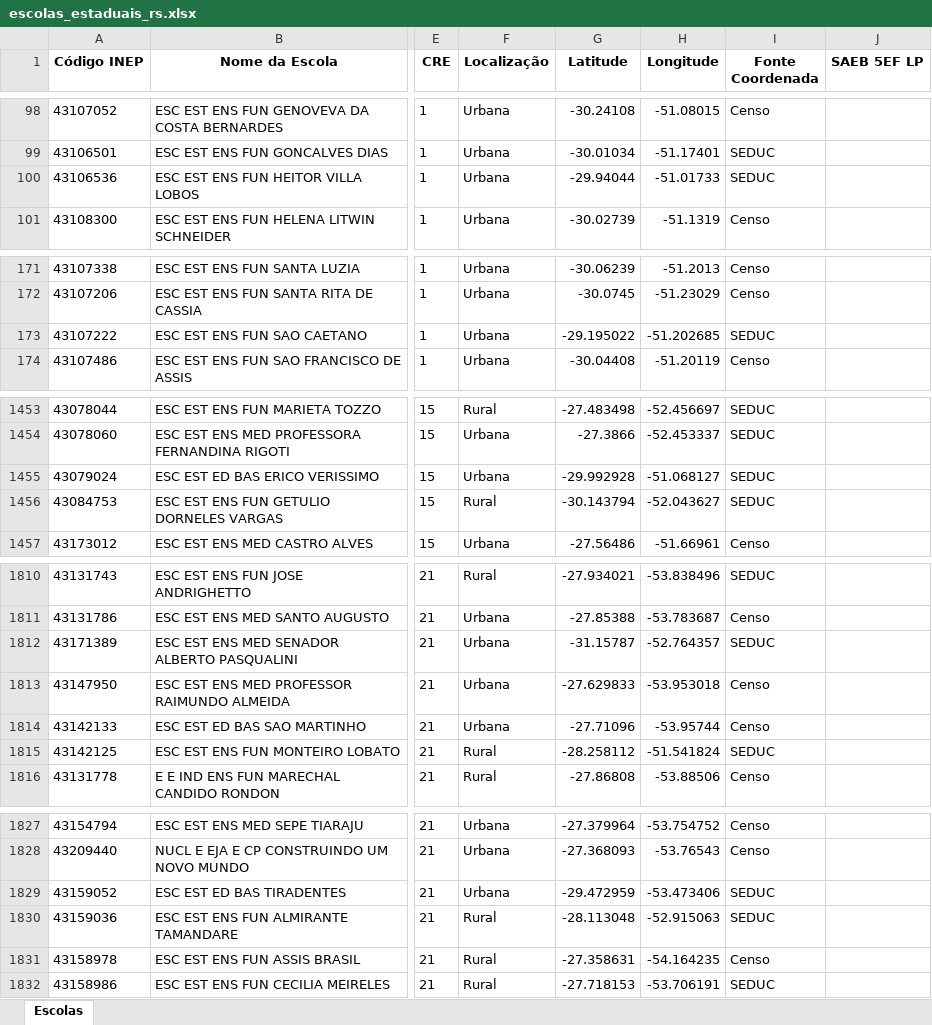
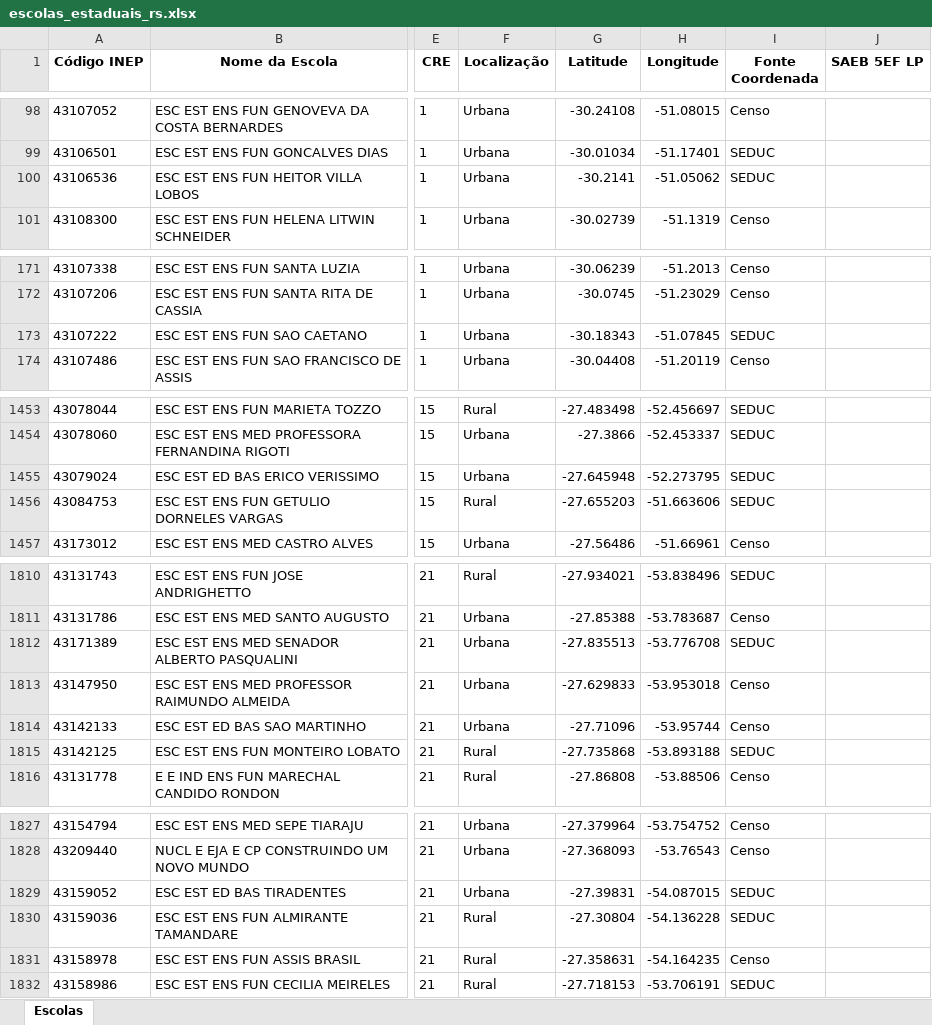
Before and after one commit to CEBE-RS/indicadores-educacionais, an Excel workbook: dados/escolas_estaduais_rs.xlsx, sheet Escolas, drawn as a sheet; only a part is shown, gaps mark what is left out; values as stored, in another font and other column widths than the file's, no borders; the diff covers the shown part only; the diff names each change by its address in the sheet, - before the commit and + after, or states it on an @@ line.

Commit message:
fix: corrige 54 escolas com coordenadas trocadas (matching CRE-aware)

```diff
--- a/dados/escolas_estaduais_rs.xlsx (sheet Escolas)
+++ b/dados/escolas_estaduais_rs.xlsx (sheet Escolas)
-G100 (Latitude): -29.94044
+G100 (Latitude): -30.2141
-H100 (Longitude): -51.01733
+H100 (Longitude): -51.05062
-G173 (Latitude): -29.195022
+G173 (Latitude): -30.18343
-H173 (Longitude): -51.202685
+H173 (Longitude): -51.07845
-G1455 (Latitude): -29.992928
+G1455 (Latitude): -27.645948
-H1455 (Longitude): -51.068127
+H1455 (Longitude): -52.273795
-G1456 (Latitude): -30.143794
+G1456 (Latitude): -27.655203
-H1456 (Longitude): -52.043627
+H1456 (Longitude): -51.663606
-G1812 (Latitude): -31.15787
+G1812 (Latitude): -27.835513
-H1812 (Longitude): -52.764357
+H1812 (Longitude): -53.776708
-G1815 (Latitude): -28.258112
+G1815 (Latitude): -27.735868
-H1815 (Longitude): -51.541824
+H1815 (Longitude): -53.893188
-G1829 (Latitude): -29.472959
+G1829 (Latitude): -27.39831
-H1829 (Longitude): -53.473406
+H1829 (Longitude): -54.087015
-G1830 (Latitude): -28.113048
+G1830 (Latitude): -27.30804
-H1830 (Longitude): -52.915063
+H1830 (Longitude): -54.136228
```
Also changed, not shown: 90 edited cells elsewhere in this sheet, 1 other file.
